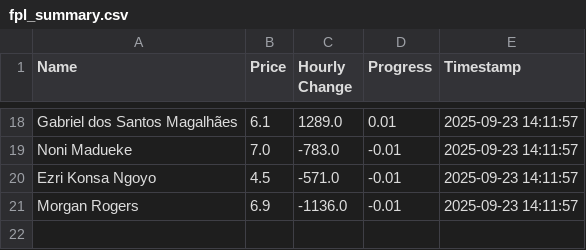
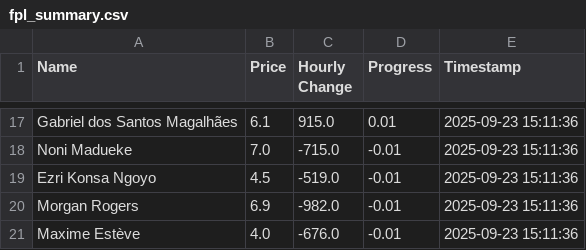
Before and after one commit to muhtasim-maleque/fpl-price-changes, a CSV file: fpl_summary.csv, drawn as a sheet; only a part is shown, gaps mark what is left out; addresses are those after the commit; the diff covers the shown part only; the diff names each change by its address in the sheet, - before the commit and + after, or states it on an @@ line.

```diff
--- a/fpl_summary.csv
+++ b/fpl_summary.csv
-C17 (Hourly Change): 1289.0
+C17 (Hourly Change): 915.0
-E17:E20 (Timestamp): 2025-09-23 14:11:57
+E17:E20 (Timestamp): 2025-09-23 15:11:36
-C18 (Hourly Change): -783.0
+C18 (Hourly Change): -715.0
-C19 (Hourly Change): -571.0
+C19 (Hourly Change): -519.0
-C20 (Hourly Change): -1136.0
+C20 (Hourly Change): -982.0
+row 21: Maxime Estève | 4.0 | -676.0 | -0.01 | 2025-09-23 15:11:36
```
Also changed, not shown: 8 added rows, 9 removed rows and 16 edited cells elsewhere in this file, fpl_predictions_log.csv.
